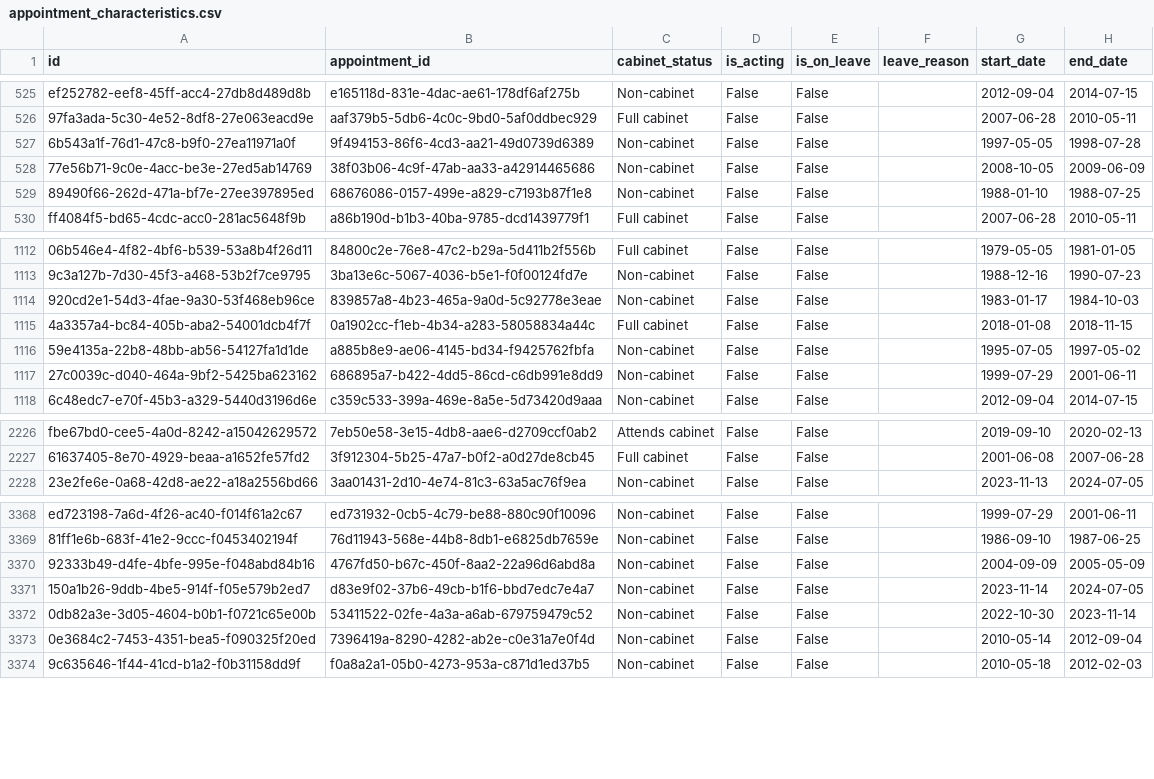
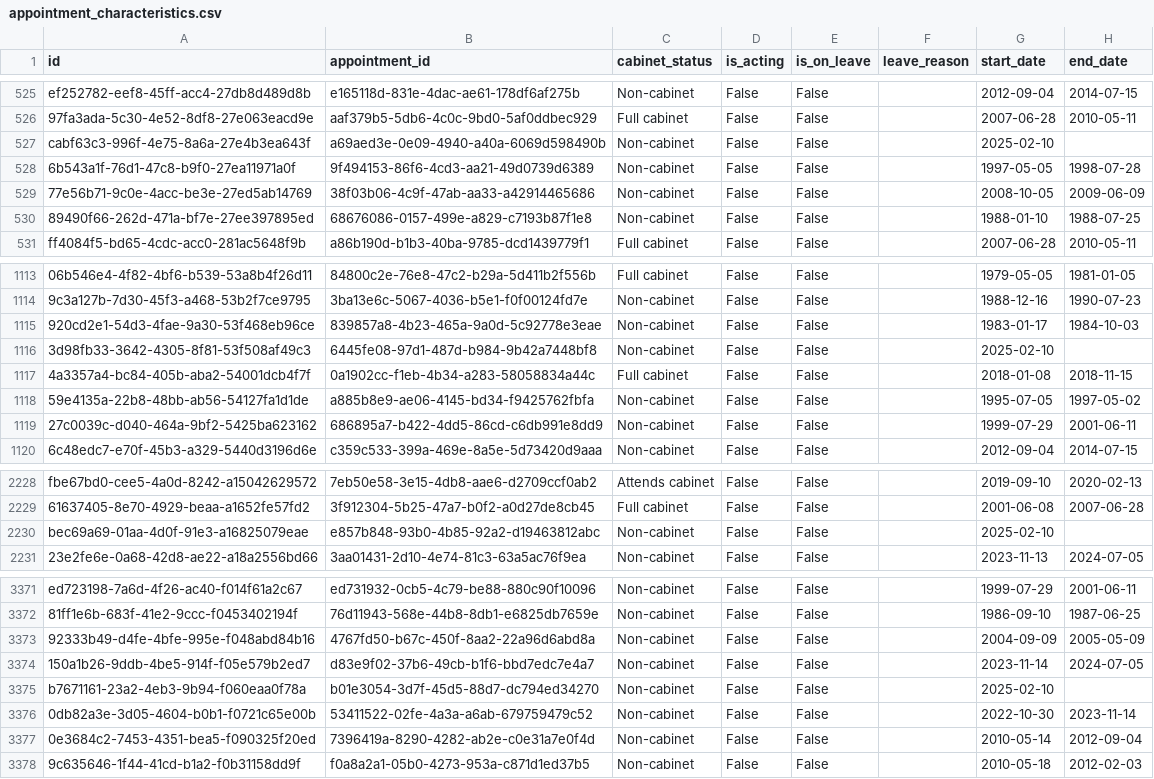
Before and after one commit to instituteforgov/ifg-ministers-database-public, a CSV file: data/appointment_characteristics.csv, drawn as a sheet; only a part is shown, gaps mark what is left out; the diff names each change by its address in the sheet, - before the commit and + after, or states it on an @@ line.

```diff
--- a/data/appointment_characteristics.csv
+++ b/data/appointment_characteristics.csv
+row 527: cabf63c3-996f-4e75-8a6a-27e4b3ea643f | a69aed3e-0e09-4940-a40a-6069d598490b | Non-cabinet | False | False |  | 2025-02-10
+row 1116: 3d98fb33-3642-4305-8f81-53f508af49c3 | 6445fe08-97d1-487d-b984-9b42a7448bf8 | Non-cabinet | False | False |  | 2025-02-10
+row 2230: bec69a69-01aa-4d0f-91e3-a16825079eae | e857b848-93b0-4b85-92a2-d19463812abc | Non-cabinet | False | False |  | 2025-02-10
+row 3375: b7671161-23a2-4eb3-9b94-f060eaa0f78a | b01e3054-3d7f-45d5-88d7-dc794ed34270 | Non-cabinet | False | False |  | 2025-02-10
```
Also changed, not shown: data/appointment.csv, data/constituency.csv, 3 other files.
